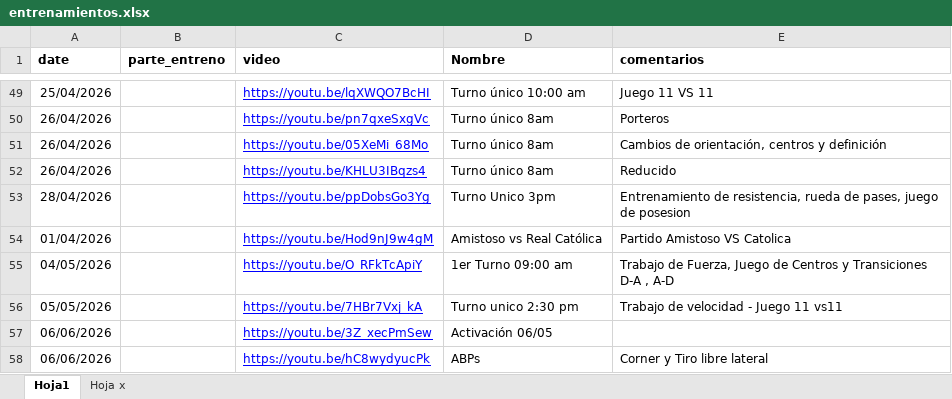
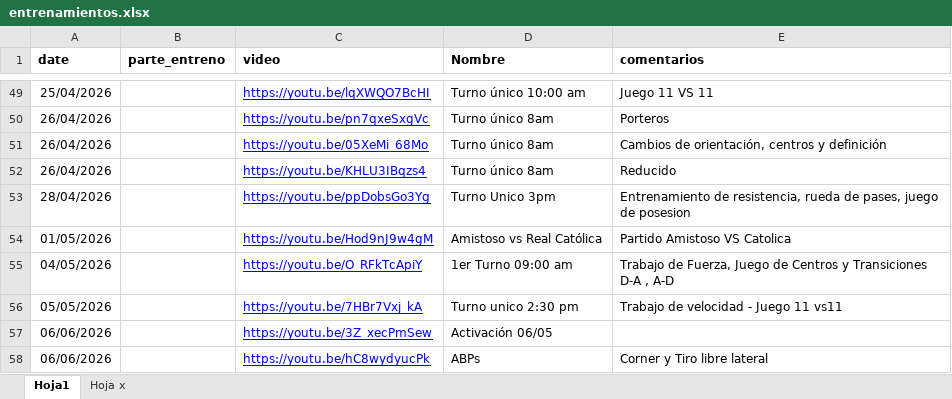
Before and after one commit to diracsportech0/sporting-company, an Excel workbook: entrenamientos.xlsx, sheet Hoja1, drawn as a sheet; only a part is shown, gaps mark what is left out; values as stored, in another font and other column widths than the file's, no borders; charts and pictures not drawn; the diff names each change by its address in the sheet, - before the commit and + after, or states it on an @@ line.

Commit message:
add entrenamiento hasta 06-05 correct amistoso Catolica

```diff
--- a/entrenamientos.xlsx (sheet Hoja1)
+++ b/entrenamientos.xlsx (sheet Hoja1)
-A54 (date): 01/04/2026
+A54 (date): 01/05/2026
```
